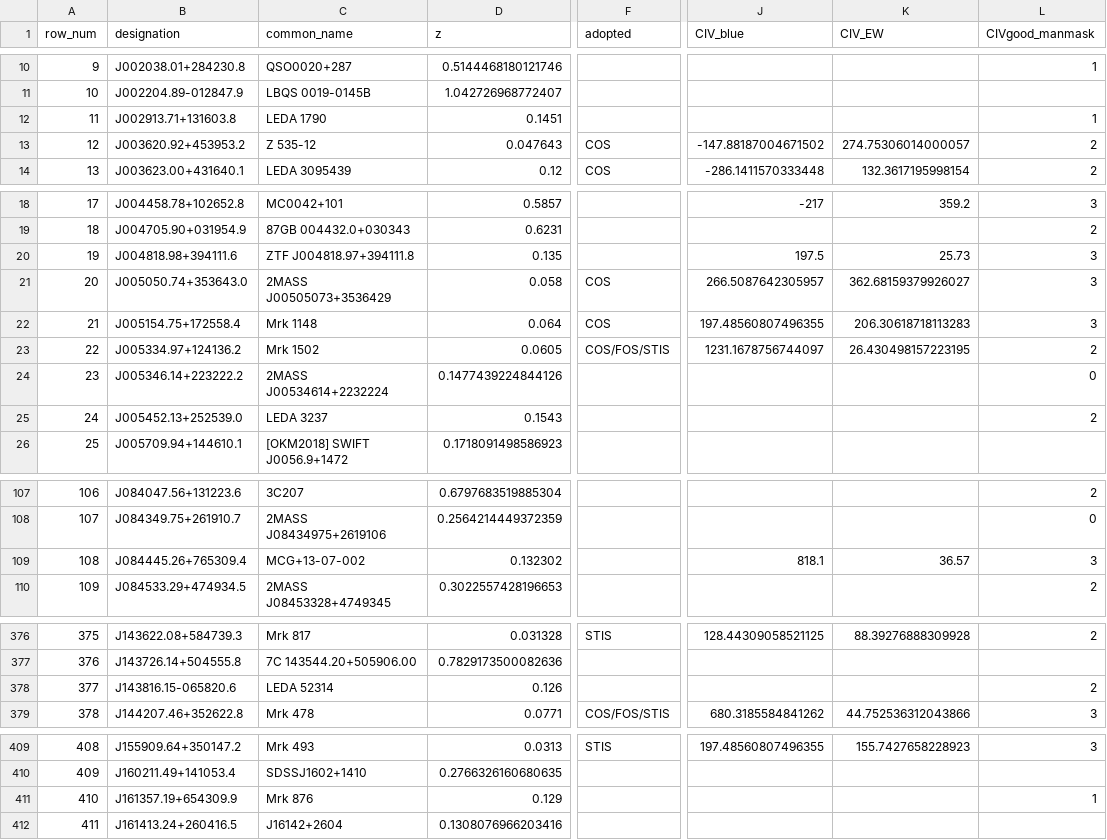
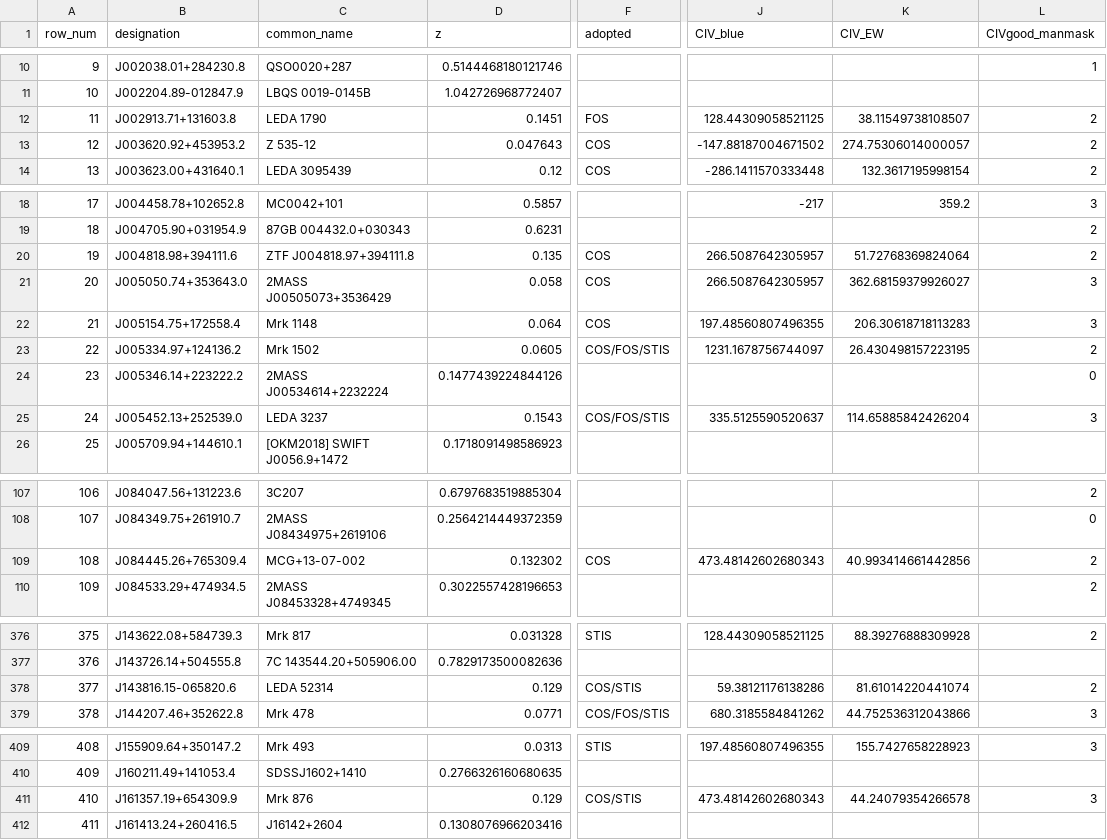
Before and after one commit to gtrichards/HST-Paper, a CSV file: Data/CIV_measurements_v23.csv, drawn as a sheet; only a part is shown, gaps mark what is left out; the diff covers the shown part only; the diff names each change by its address in the sheet, - before the commit and + after, or states it on an @@ line.

```diff
--- a/Data/CIV_measurements_v23.csv
+++ b/Data/CIV_measurements_v23.csv
-F12 (adopted): (empty)
+F12 (adopted): FOS
-J12 (CIV_blue): (empty)
+J12 (CIV_blue): 128.44309058521125
-K12 (CIV_EW): (empty)
+K12 (CIV_EW): 38.11549738108507
-L12 (CIVgood_manmask): 1
+L12 (CIVgood_manmask): 2
-F20 (adopted): (empty)
+F20 (adopted): COS
-J20 (CIV_blue): 197.5
+J20 (CIV_blue): 266.5087642305957
-K20 (CIV_EW): 25.73
+K20 (CIV_EW): 51.72768369824064
-L20 (CIVgood_manmask): 3
+L20 (CIVgood_manmask): 2
-F25 (adopted): (empty)
+F25 (adopted): COS/FOS/STIS
-J25 (CIV_blue): (empty)
+J25 (CIV_blue): 335.5125590520637
-K25 (CIV_EW): (empty)
+K25 (CIV_EW): 114.65885842426204
-L25 (CIVgood_manmask): 2
+L25 (CIVgood_manmask): 3
-F109 (adopted): (empty)
+F109 (adopted): COS
-J109 (CIV_blue): 818.1
+J109 (CIV_blue): 473.48142602680343
-K109 (CIV_EW): 36.57
+K109 (CIV_EW): 40.993414661442856
-L109 (CIVgood_manmask): 3
+L109 (CIVgood_manmask): 2
-D378 (z): 0.126
+D378 (z): 0.129
-F378 (adopted): (empty)
+F378 (adopted): COS/STIS
-J378 (CIV_blue): (empty)
+J378 (CIV_blue): 59.38121176138286
-K378 (CIV_EW): (empty)
+K378 (CIV_EW): 81.61014220441074
-F411 (adopted): (empty)
+F411 (adopted): COS/STIS
-J411 (CIV_blue): (empty)
+J411 (CIV_blue): 473.48142602680343
-K411 (CIV_EW): (empty)
+K411 (CIV_EW): 44.24079354266578
-L411 (CIVgood_manmask): 1
+L411 (CIVgood_manmask): 3
```
Also changed, not shown: 11 edited cells elsewhere in this file, ica/redshift_overrides.csv, 3 other files.
